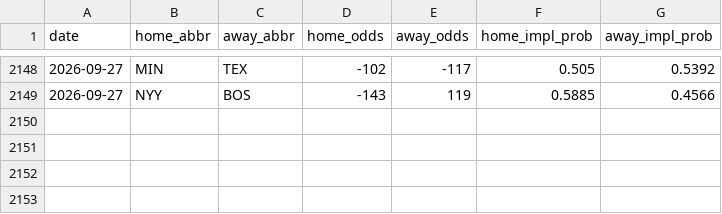
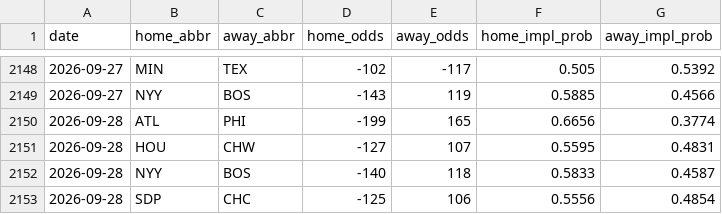
Before and after one commit to codys19/mlb-predictormlb-predictor, a CSV file: raw/odds_history.csv, drawn as a sheet; only a part is shown, gaps mark what is left out.

```diff
--- a/raw/odds_history.csv
+++ b/raw/odds_history.csv
@@ -2149 +2149,5 @@ date,home_abbr,away_abbr,home_odds,away_odds,home_impl_prob,away_impl_prob
 2026-09-27,NYY,BOS,-143,119,0.5885,0.4566
+2026-09-28,ATL,PHI,-199,165,0.6656,0.3774
+2026-09-28,HOU,CHW,-127,107,0.5595,0.4831
+2026-09-28,NYY,BOS,-140,118,0.5833,0.4587
+2026-09-28,SDP,CHC,-125,106,0.5556,0.4854
```
Also changed, not shown: 5 other files.
